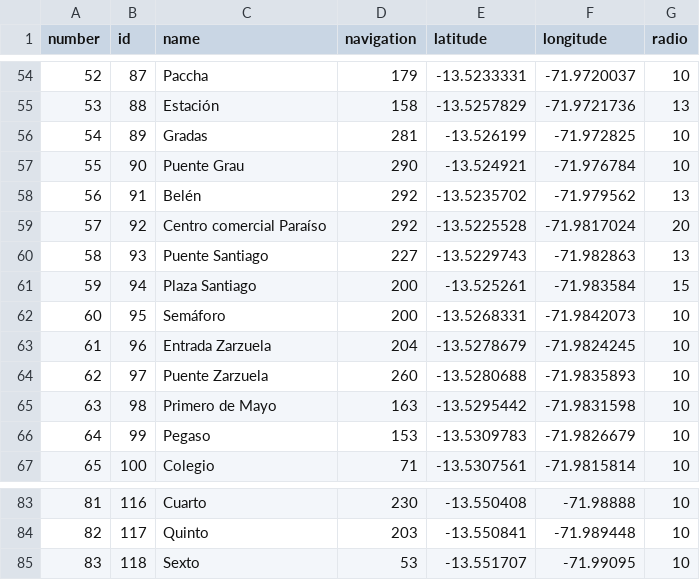
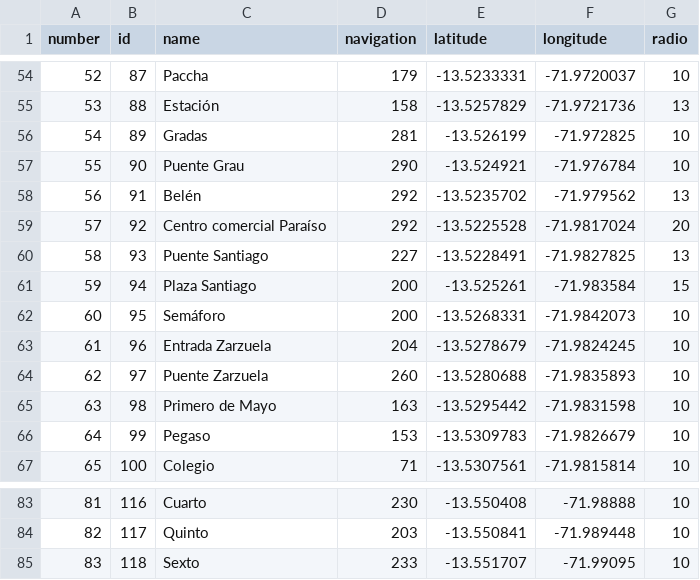
Before and after one commit to eFrank-cm/travel-time-prediction, a CSV file: busstops_ida.csv, drawn as a sheet; only a part is shown, gaps mark what is left out.

```diff
--- a/busstops_ida.csv
+++ b/busstops_ida.csv
@@ -59,3 +59,3 @@ number,id,name,navigation,latitude,longitude,radio
 57,92,Centro comercial Paraíso,292,-13.5225528,-71.9817024,20
-58,93,Puente Santiago,227,-13.5229743,-71.982863,13
+58,93,Puente Santiago,227,-13.5228491,-71.9827825,13
 59,94,Plaza Santiago,200,-13.525261,-71.983584,15
@@ -84,2 +84,2 @@ number,id,name,navigation,latitude,longitude,radio
 82,117,Quinto,203,-13.550841,-71.989448,10
-83,118,Sexto,53,-13.551707,-71.99095,10
+83,118,Sexto,233,-13.551707,-71.99095,10
```
Also changed, not shown: stop_points.csv, 20 other files.
